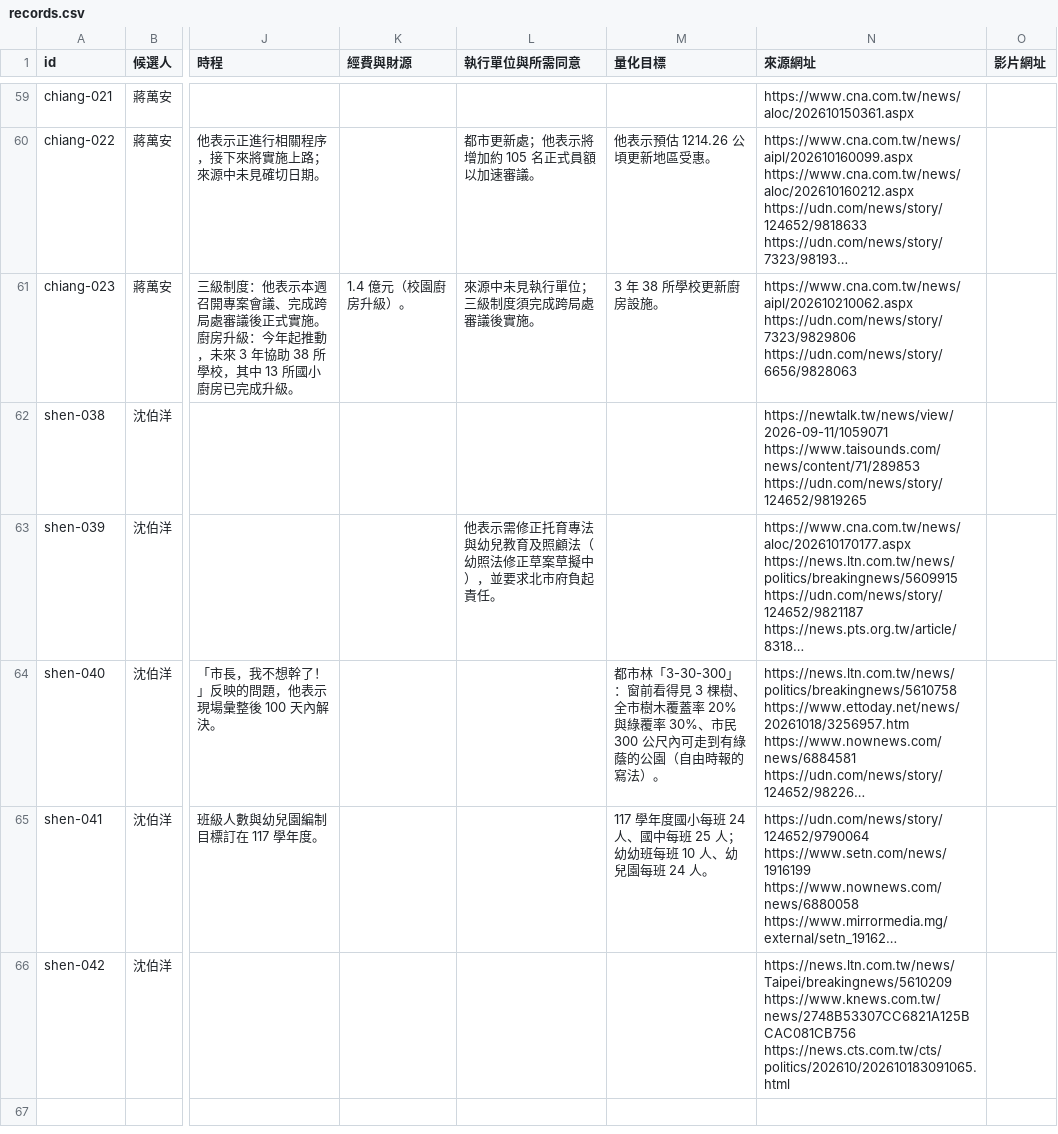
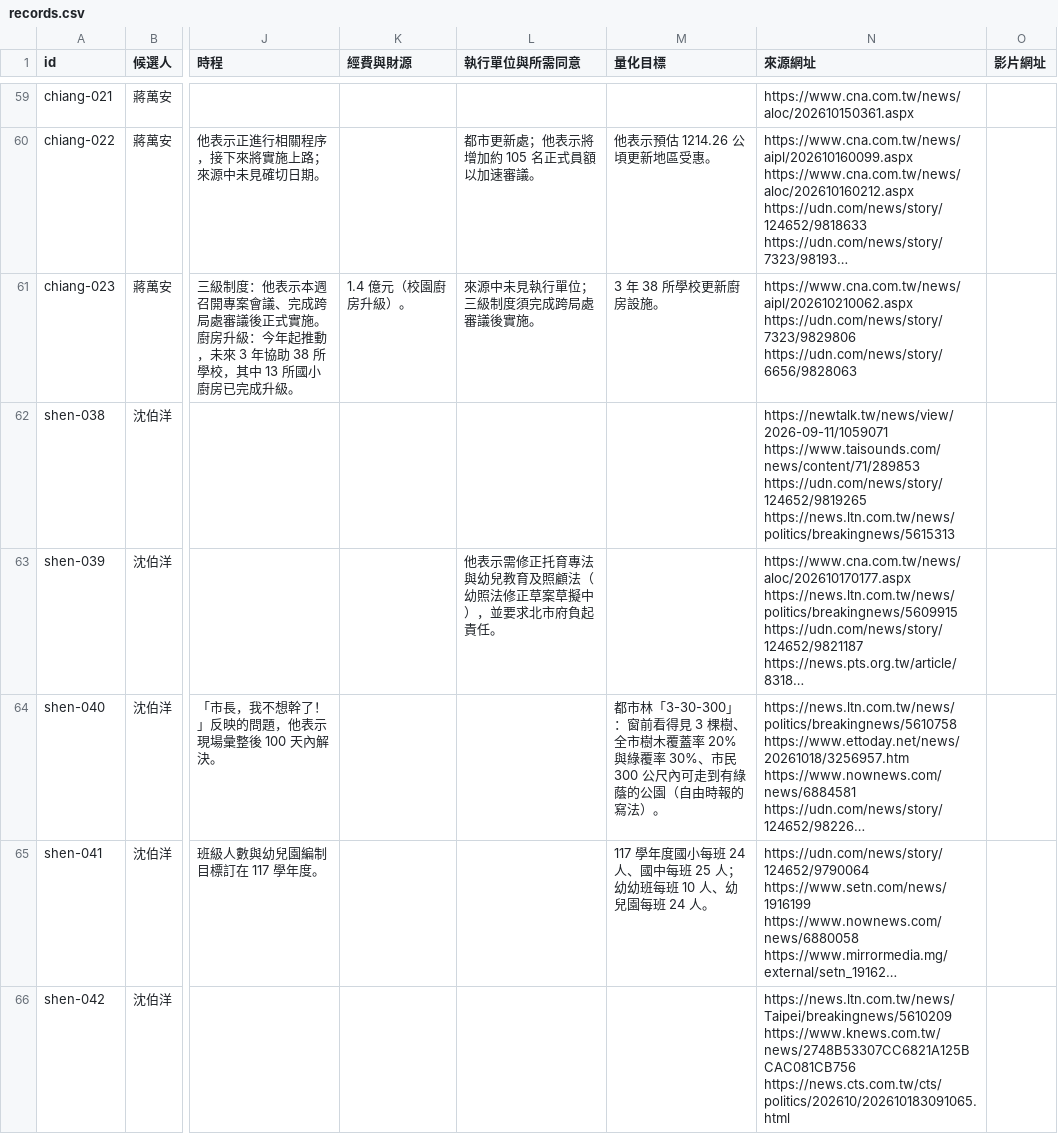
Before and after one commit to ch3nyt/2026_Taipei_Election_Policies, a CSV file: data/records.csv, drawn as a sheet; only a part is shown, gaps mark what is left out; long unchanged cells end in …; the diff covers the shown part only; the diff names each change by its address in the sheet, - before the commit and + after, or states it on an @@ line.

```diff
--- a/data/records.csv
+++ b/data/records.csv
-N62 (來源網址): …https://www.taisounds.com/news/content/71/289853 https://udn.com/news/story/124652/9819265
+N62 (來源網址): …https://www.taisounds.com/news/content/71/289853 https://udn.com/news/story/124652/9819265 https://news.ltn.com.tw/news/politics/breakingnews/5615313
```
Also changed, not shown: 2 added rows and 3 edited cells elsewhere in this file, 23 other files.
